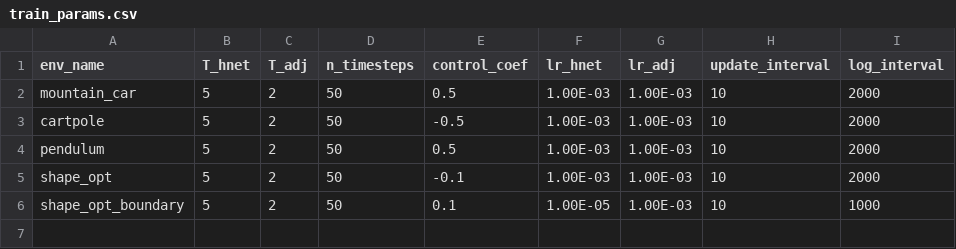
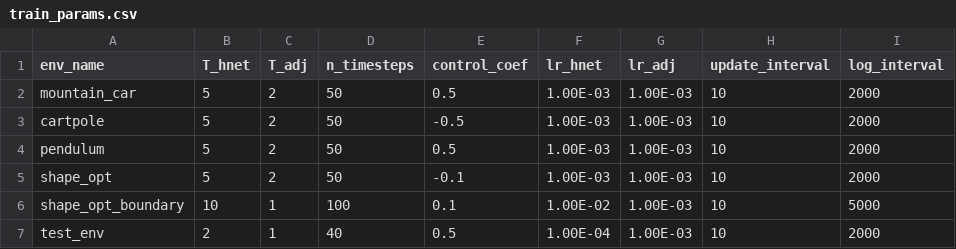
Before and after one commit to mpnguyen2/neural_pmp, a CSV file: models/train_params.csv, drawn as a sheet.

```diff
--- a/models/train_params.csv
+++ b/models/train_params.csv
@@ -5,2 +5,3 @@ pendulum,5,2,50,0.5,1.00E-03,1.00E-03,10,2000
 shape_opt,5,2,50,-0.1,1.00E-03,1.00E-03,10,2000
-shape_opt_boundary,5,2,50,0.1,1.00E-05,1.00E-03,10,1000
+shape_opt_boundary,10,1,100,0.1,1.00E-02,1.00E-03,10,5000
+test_env,2,1,40,0.5,1.00E-04,1.00E-03,10,2000
```
Also changed, not shown: models/architectures.csv, 23 other files.
